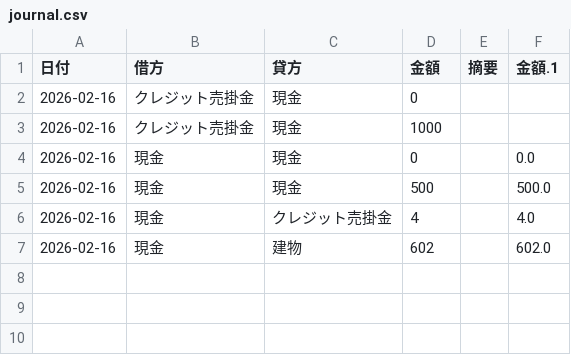
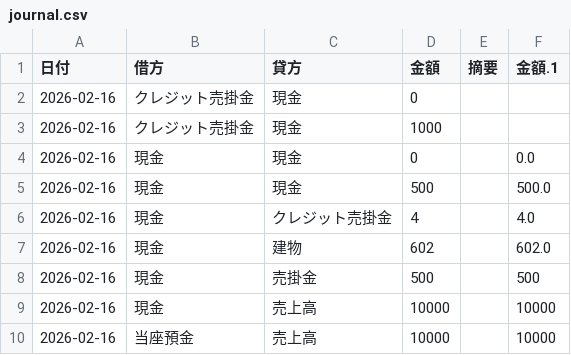
Before and after one commit to xufu732-coder/stack, a CSV file: journal.csv, drawn as a sheet; the diff names each change by its address in the sheet, - before the commit and + after, or states it on an @@ line.

Commit message:
Batch update journal

```diff
--- a/journal.csv
+++ b/journal.csv
+row 8: 2026-02-16 | 現金 | 売掛金 | 500 |  | 500
+row 9: 2026-02-16 | 現金 | 売上高 | 10000 |  | 10000
+row 10: 2026-02-16 | 当座預金 | 売上高 | 10000 |  | 10000
```
